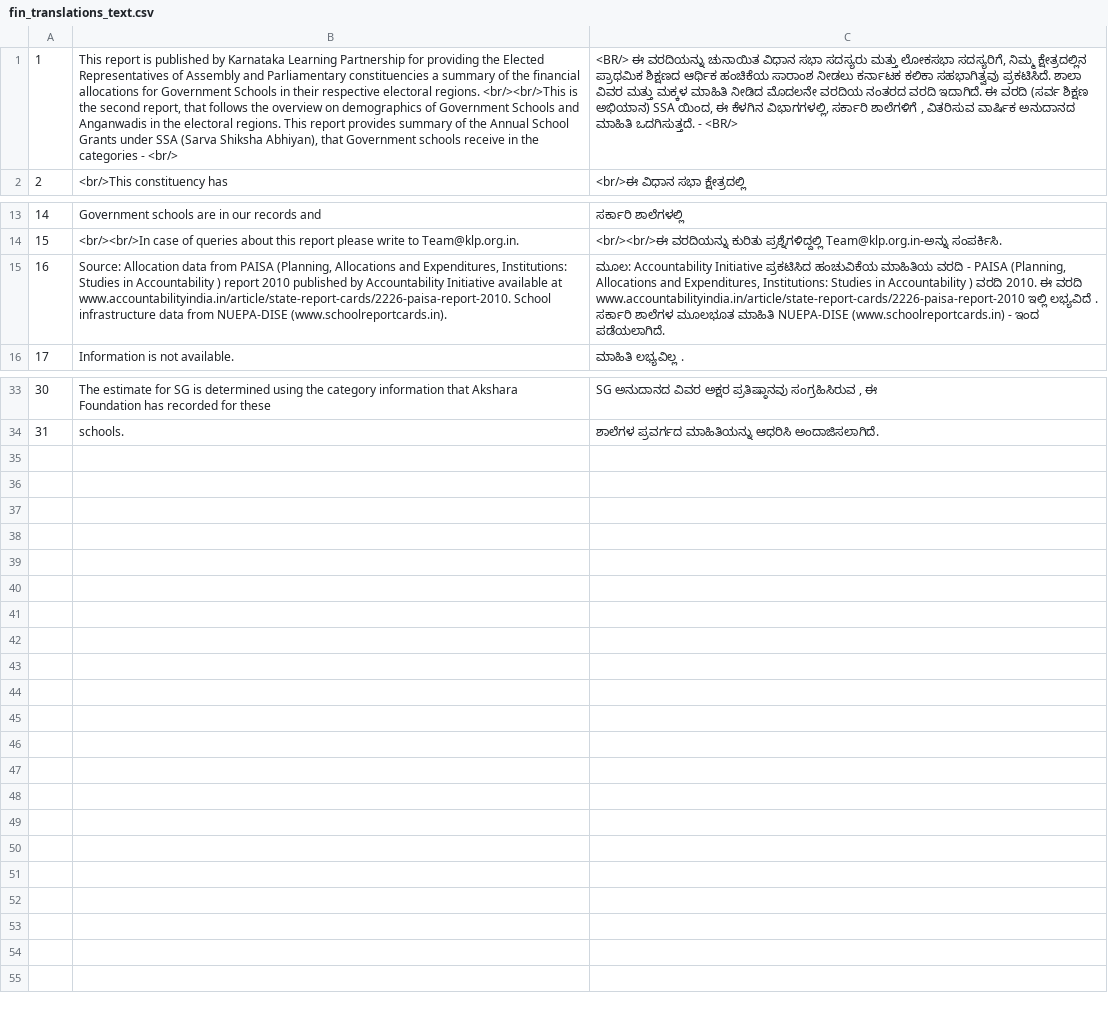
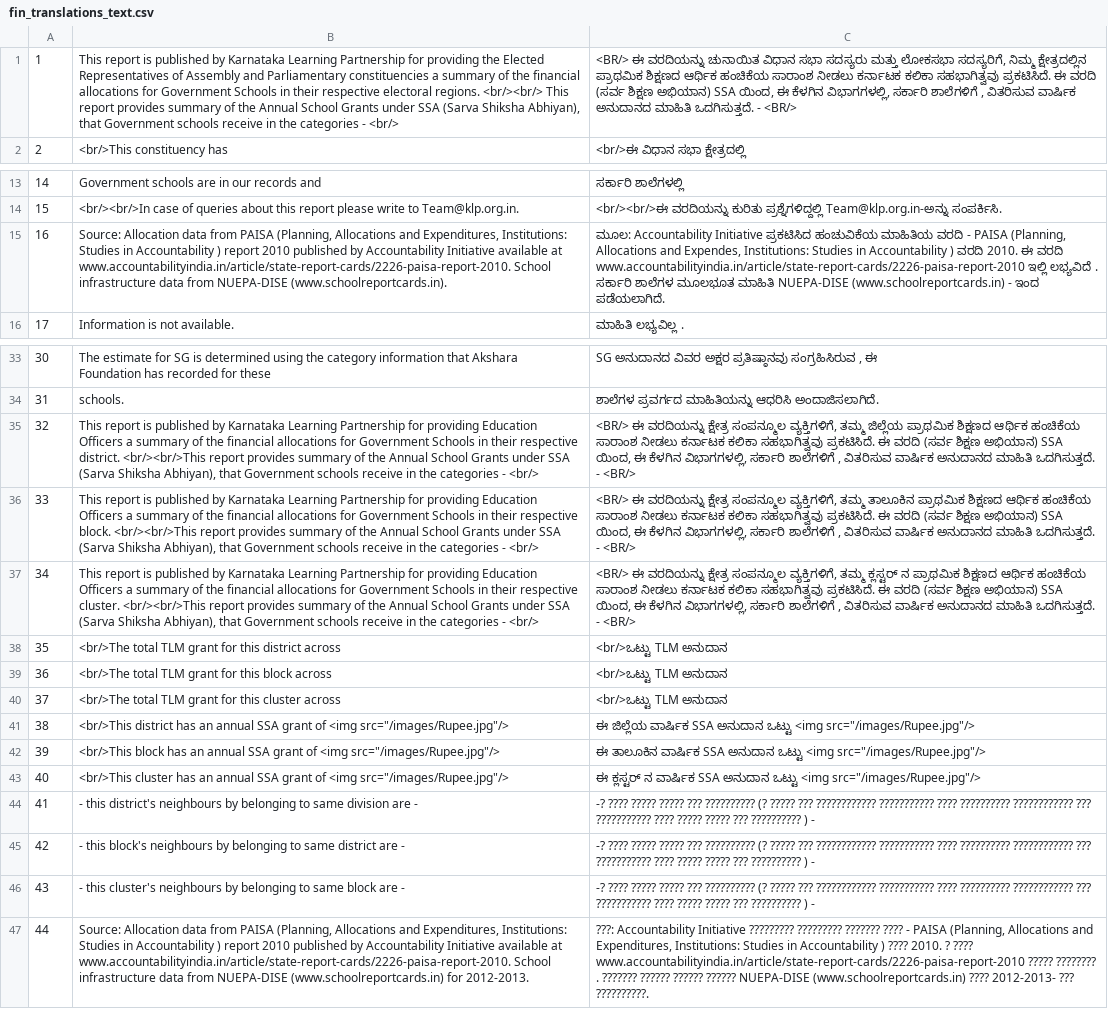
Before and after one commit to klpdotorg/klpreports, a CSV file: translations/fin_translations_text.csv, drawn as a sheet; only a part is shown, gaps mark what is left out; the diff names each change by its address in the sheet, - before the commit and + after, or states it on an @@ line.

```diff
--- a/translations/fin_translations_text.csv
+++ b/translations/fin_translations_text.csv
-B1: …electoral regions. <br/><br/>This is the second report, that follows the overview on demographics of Government Schools and Anganwadis in the electoral regions. This report…
+B1: …electoral regions. <br/><br/> This report…
-C1: …ಸಹಭಾಗಿತ್ವವು ಪ್ರಕಟಿಸಿದೆ. ಶಾಲಾ ವಿವರ ಮತ್ತು ಮಕ್ಕಳ ಮಾಹಿತಿ ನೀಡಿದ ಮೊದಲನೇ ವರದಿಯ ನಂತರದ ವರದಿ ಇದಾಗಿದೆ. ಈ ವರದಿ…
+C1: …ಸಹಭಾಗಿತ್ವವು ಪ್ರಕಟಿಸಿದೆ. ಈ ವರದಿ…
-C15: …Allocations and Expenditures, Institutions: Studies…
+C15: …Allocations and Expendes, Institutions: Studies…
+row 35: 32 | This report is published by Karnataka Learning Partnership for providing Education Officers a summary of the financial allocations for Government Schools in their respective district. <br/><br/>This report provides summary of the Annual School Grants under SSA (Sarva Shiksha Abhiyan), that Government schools receive in the categories - <br/> | <BR/> ಈ ವರದಿಯನ್ನು ಕ್ಷೇತ್ರ ಸಂಪನ್ಮೂಲ ವ್ಯಕ್ತಿಗಳಿಗೆ, ತಮ್ಮ ಜಿಲ್ಲೆಯ ಪ್ರಾಥಮಿಕ ಶಿಕ್ಷಣದ ಆರ್ಥಿಕ ಹಂಚಿಕೆಯ ಸಾರಾಂಶ ನೀಡಲು ಕರ್ನಾಟಕ ಕಲಿಕಾ ಸಹಭಾಗಿತ್ವವು ಪ್ರಕಟಿಸಿದೆ. ಈ ವರದಿ (ಸರ್ವ ಶಿಕ್ಷಣ ಅಭಿಯಾನ) SSA ಯಿಂದ, ಈ ಕೆಳಗಿನ ವಿಭಾಗಗಳಲ್ಲಿ, ಸರ್ಕಾರಿ ಶಾಲೆಗಳಿಗೆ , ವಿತರಿಸುವ ವಾರ್ಷಿಕ ಅನುದಾನದ ಮಾಹಿತಿ ಒದಗಿಸುತ್ತದೆ. - <BR/>
+row 36: 33 | This report is published by Karnataka Learning Partnership for providing Education Officers a summary of the financial allocations for Government Schools in their respective block. <br/><br/>This report provides summary of the Annual School Grants under SSA (Sarva Shiksha Abhiyan), that Government schools receive in the categories - <br/> | <BR/> ಈ ವರದಿಯನ್ನು ಕ್ಷೇತ್ರ ಸಂಪನ್ಮೂಲ ವ್ಯಕ್ತಿಗಳಿಗೆ, ತಮ್ಮ ತಾಲೂಕಿನ ಪ್ರಾಥಮಿಕ ಶಿಕ್ಷಣದ ಆರ್ಥಿಕ ಹಂಚಿಕೆಯ ಸಾರಾಂಶ ನೀಡಲು ಕರ್ನಾಟಕ ಕಲಿಕಾ ಸಹಭಾಗಿತ್ವವು ಪ್ರಕಟಿಸಿದೆ. ಈ ವರದಿ (ಸರ್ವ ಶಿಕ್ಷಣ ಅಭಿಯಾನ) SSA ಯಿಂದ, ಈ ಕೆಳಗಿನ ವಿಭಾಗಗಳಲ್ಲಿ, ಸರ್ಕಾರಿ ಶಾಲೆಗಳಿಗೆ , ವಿತರಿಸುವ ವಾರ್ಷಿಕ ಅನುದಾನದ ಮಾಹಿತಿ ಒದಗಿಸುತ್ತದೆ. - <BR/>
+row 37: 34 | This report is published by Karnataka Learning Partnership for providing Education Officers a summary of the financial allocations for Government Schools in their respective cluster. <br/><br/>This report provides summary of the Annual School Grants under SSA (Sarva Shiksha Abhiyan), that Government schools receive in the categories - <br/> | <BR/> ಈ ವರದಿಯನ್ನು ಕ್ಷೇತ್ರ ಸಂಪನ್ಮೂಲ ವ್ಯಕ್ತಿಗಳಿಗೆ, ತಮ್ಮ ಕ್ಲಸ್ಟರ್ ನ ಪ್ರಾಥಮಿಕ ಶಿಕ್ಷಣದ ಆರ್ಥಿಕ ಹಂಚಿಕೆಯ ಸಾರಾಂಶ ನೀಡಲು ಕರ್ನಾಟಕ ಕಲಿಕಾ ಸಹಭಾಗಿತ್ವವು ಪ್ರಕಟಿಸಿದೆ. ಈ ವರದಿ (ಸರ್ವ ಶಿಕ್ಷಣ ಅಭಿಯಾನ) SSA ಯಿಂದ, ಈ ಕೆಳಗಿನ ವಿಭಾಗಗಳಲ್ಲಿ, ಸರ್ಕಾರಿ ಶಾಲೆಗಳಿಗೆ , ವಿತರಿಸುವ ವಾರ್ಷಿಕ ಅನುದಾನದ ಮಾಹಿತಿ ಒದಗಿಸುತ್ತದೆ. - <BR/>
+row 38: 35 | <br/>The total TLM grant for this district across | <br/>ಒಟ್ಟು TLM ಅನುದಾನ
+row 39: 36 | <br/>The total TLM grant for this block across | <br/>ಒಟ್ಟು TLM ಅನುದಾನ
+row 40: 37 | <br/>The total TLM grant for this cluster across | <br/>ಒಟ್ಟು TLM ಅನುದಾನ
+row 41: 38 | <br/>This district has an annual SSA grant of <img src="/images/Rupee.jpg"/> | ಈ ಜಿಲ್ಲೆಯ ವಾರ್ಷಿಕ SSA ಅನುದಾನ ಒಟ್ಟು <img src="/images/Rupee.jpg"/>
+row 42: 39 | <br/>This block has an annual SSA grant of <img src="/images/Rupee.jpg"/> | ಈ ತಾಲೂಕಿನ ವಾರ್ಷಿಕ SSA ಅನುದಾನ ಒಟ್ಟು <img src="/images/Rupee.jpg"/>
+row 43: 40 | <br/>This cluster has an annual SSA grant of <img src="/images/Rupee.jpg"/> | ಈ ಕ್ಲಸ್ಟರ್ ನ ವಾರ್ಷಿಕ SSA ಅನುದಾನ ಒಟ್ಟು <img src="/images/Rupee.jpg"/>
+row 44: 41 | - this district's neighbours by belonging to same division are - | -? ???? ????? ????? ??? ?????????? (? ????? ??? ???????????? ??????????? ???? ?????????? ???????????? ??? ??????????? ???? ????? ????? ??? ?????????? ) -
+row 45: 42 | - this block's neighbours by belonging to same district are - | -? ???? ????? ????? ??? ?????????? (? ????? ??? ???????????? ??????????? ???? ?????????? ???????????? ??? ??????????? ???? ????? ????? ??? ?????????? ) -
+row 46: 43 | - this cluster's neighbours by belonging to same block are - | -? ???? ????? ????? ??? ?????????? (? ????? ??? ???????????? ??????????? ???? ?????????? ???????????? ??? ??????????? ???? ????? ????? ??? ?????????? ) -
+row 47: 44 | Source: Allocation data from PAISA (Planning, Allocations and Expenditures, Institutions: Studies in Accountability ) report 2010 published by Accountability Initiative available at www.accountabilityindia.in/article/state-report-cards/2226-paisa-report-2010. School infrastructure data from NUEPA-DISE (www.schoolreportcards.in) for 2012-2013. | ???: Accountability Initiative ????????? ????????? ??????? ???? - PAISA (Planning, Allocations and Expenditures, Institutions: Studies in Accountability ) ???? 2010. ? ???? www.accountabilityindia.in/article/state-report-cards/2226-paisa-report-2010 ????? ???????? . ??????? ?????? ?????? ?????? NUEPA-DISE (www.schoolreportcards.in) ???? 2012-2013- ??? ??????????.
```
Also changed, not shown: translations/infra_translations_text.csv, translations/translations_dict.csv, 27 other files.
